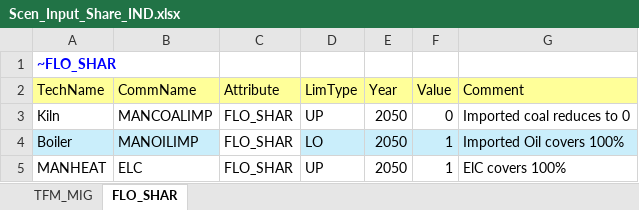
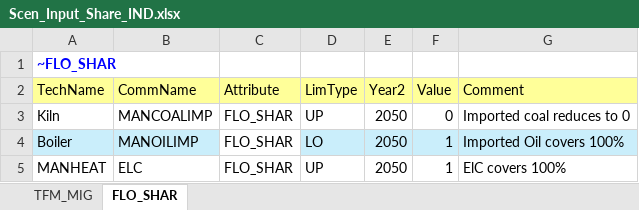
Before and after one commit to Tamenew/INDIND, an Excel workbook: SuppXLS/Scen_Input_Share_IND.xlsx, sheet FLO_SHAR, drawn as a sheet; values as stored, in another font and other column widths than the file's, no borders; the diff names each change by its address in the sheet, - before the commit and + after, or states it on an @@ line.

Commit message:
Update Scen_Input_Share_IND.xlsx

```diff
--- a/SuppXLS/Scen_Input_Share_IND.xlsx (sheet FLO_SHAR)
+++ b/SuppXLS/Scen_Input_Share_IND.xlsx (sheet FLO_SHAR)
-E2: Year
+E2: Year2
```
